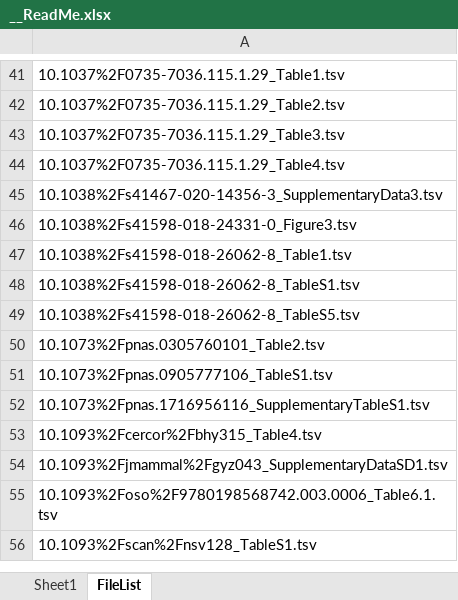
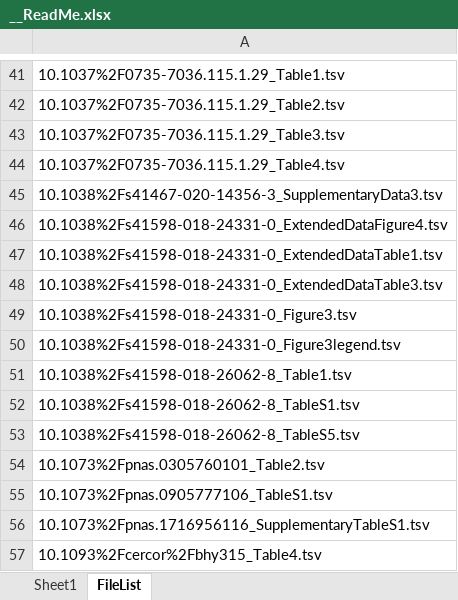
Before and after one commit to miaewindley/Evo-M1-Trait-Data, an Excel workbook: __ReadMe.xlsx, sheet FileList, drawn as a sheet; only a part is shown, gaps mark what is left out; the shorter side is filled out with more unchanged rows; values as stored, in another font and other column widths than the file's, no borders; the diff names each change by its address in the sheet, - before the commit and + after, or states it on an @@ line.

```diff
--- a/__ReadMe.xlsx (sheet FileList)
+++ b/__ReadMe.xlsx (sheet FileList)
+row 46: 10.1038%2Fs41598-018-24331-0_ExtendedDataFigure4.tsv
+row 47: 10.1038%2Fs41598-018-24331-0_ExtendedDataTable1.tsv
+row 48: 10.1038%2Fs41598-018-24331-0_ExtendedDataTable3.tsv
+row 50: 10.1038%2Fs41598-018-24331-0_Figure3legend.tsv
```
Also changed, not shown: ____EvoM1_TraitTable/cellcounts_selected.xlsx, ____EvoM1_TraitTable/corticospinaltract_etc.xlsx, 14 other files.
